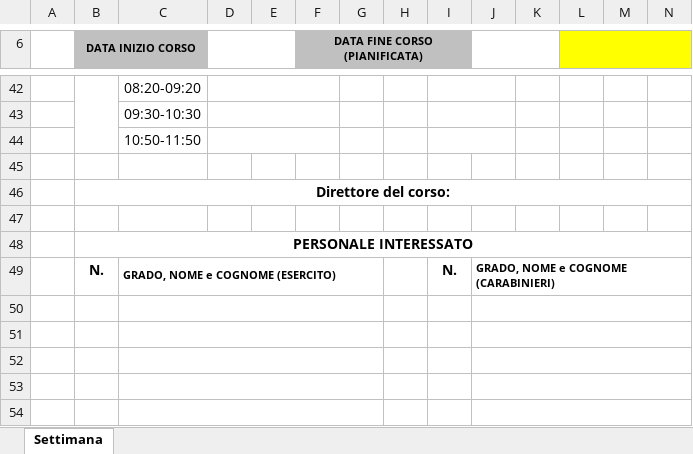
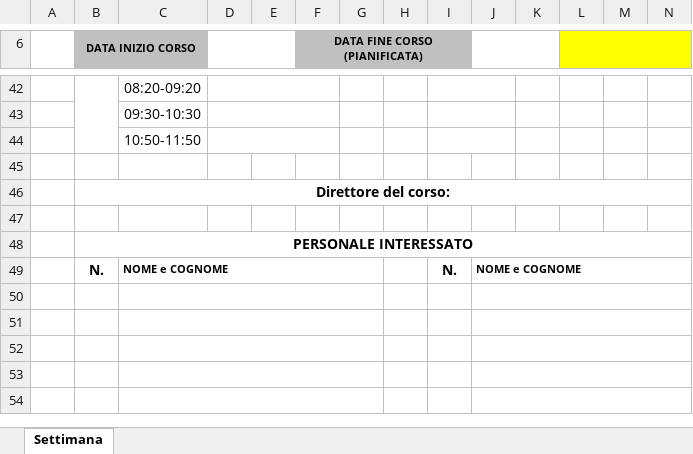
Before and after one commit to rdagmr98/corsi, an Excel workbook: assets/templates/ps_weekly_blank.xlsx, sheet Settimana, drawn as a sheet; only a part is shown, gaps mark what is left out; values as stored, in another font and other column widths than the file's, no borders; the diff names each change by its address in the sheet, - before the commit and + after, or states it on an @@ line.

```diff
--- a/assets/templates/ps_weekly_blank.xlsx (sheet Settimana)
+++ b/assets/templates/ps_weekly_blank.xlsx (sheet Settimana)
-C49: GRADO, NOME e COGNOME (ESERCITO)
+C49: NOME e COGNOME
-J49: GRADO, NOME e COGNOME (CARABINIERI)
+J49: NOME e COGNOME
```
Also changed, not shown: 7 other files.
